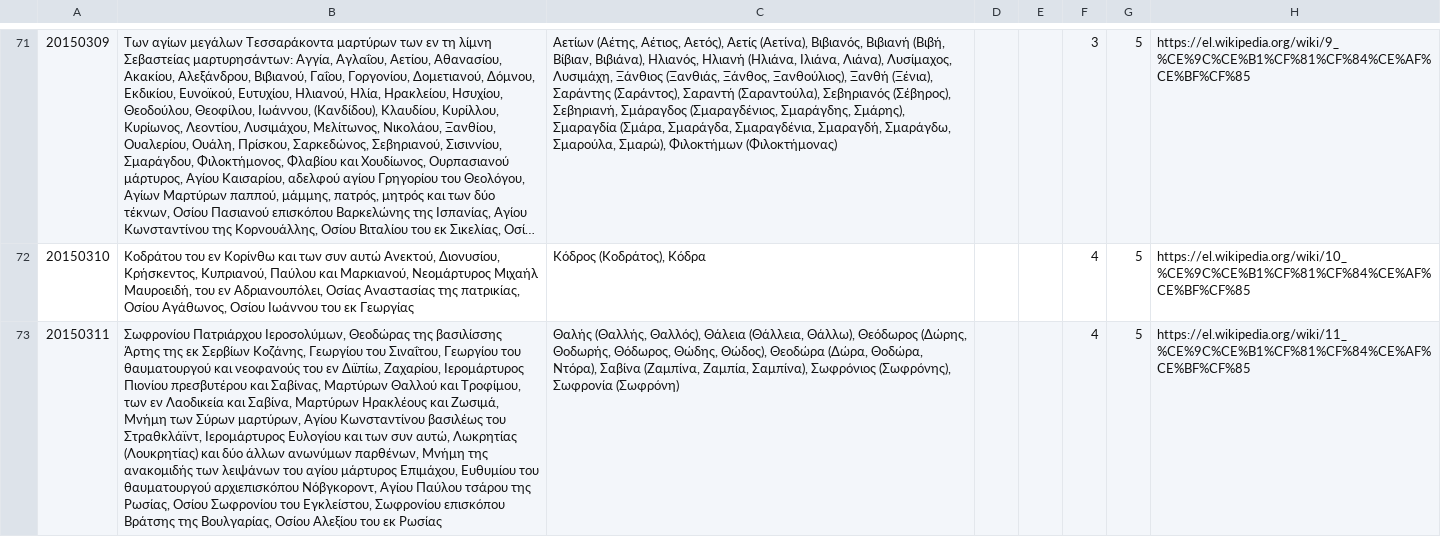
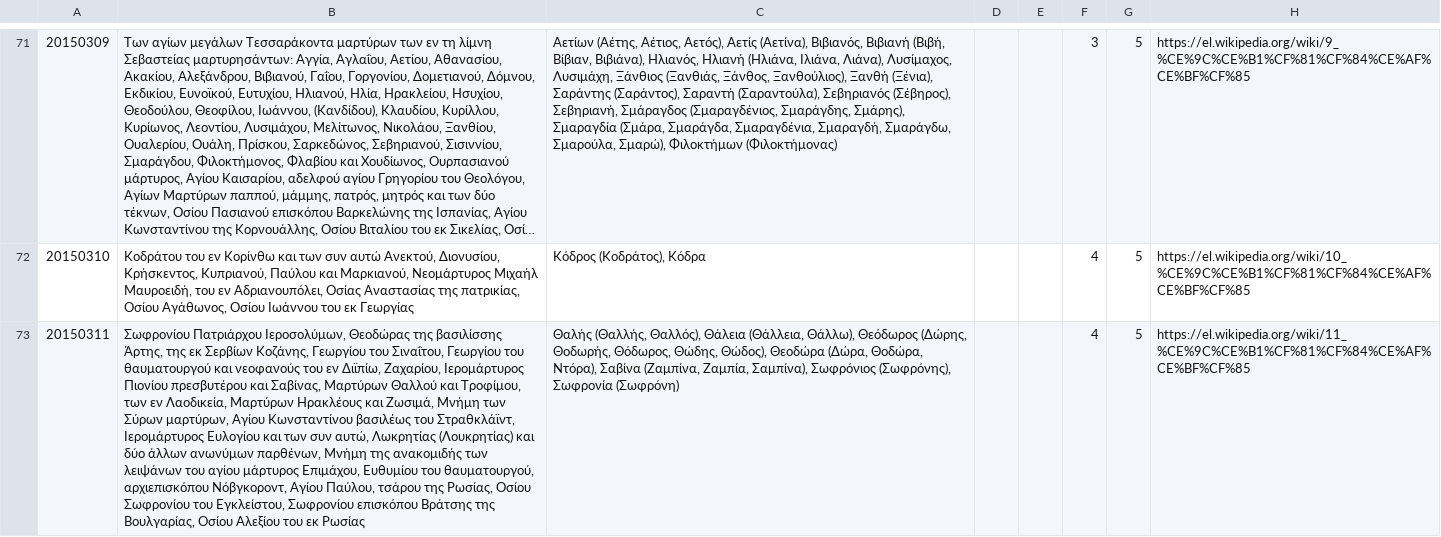
Before and after one commit to smekras/holydays-generator, a CSV file: files/2015-old.csv, drawn as a sheet; only a part is shown, gaps mark what is left out; long unchanged cells end in …; the diff covers the shown part only; the diff names each change by its address in the sheet, - before the commit and + after, or states it on an @@ line.

```diff
--- a/files/2015-old.csv
+++ b/files/2015-old.csv
-B73: …της βασιλίσσης Άρτης της εκ Σερβίων Κοζάνης, Γεωργίου του Σιναΐτου, Γεωργίου του θαυματουργού και νεοφανούς του εν Διϊπίω, Ζαχαρίου, Ιερομάρτυρος Πιονίου πρεσβυτέρου και Σαβίνας, Μαρτύρων Θαλλού και Τροφίμου, των εν Λαοδικεία και Σαβίνα, Μαρτύρων Ηρακλέους και Ζωσιμά, Μνήμη των Σύρων μαρτύρων, Αγίου Κωνσταντίνου βασιλέως του Στραθκλάϊντ, Ιερομάρτυρος Ευλογίου και των συν αυτώ, Λωκρητίας (Λουκρητίας) και δύο άλλων ανωνύμων παρθένων, Μνήμη της ανακομιδής των λειψάνων του αγίου μάρτυρος Επιμάχου, Ευθυμίου του θαυματουργού αρχιεπισκόπου Νόβγκοροντ, Αγίου Παύλου τσάρου της…
+B73: …της βασιλίσσης Άρτης, της εκ Σερβίων Κοζάνης, Γεωργίου του Σιναΐτου, Γεωργίου του θαυματουργού και νεοφανούς του εν Διϊπίω, Ζαχαρίου, Ιερομάρτυρος Πιονίου πρεσβυτέρου και Σαβίνας, Μαρτύρων Θαλλού και Τροφίμου, των εν Λαοδικεία, Μαρτύρων Ηρακλέους και Ζωσιμά, Μνήμη των Σύρων μαρτύρων, Αγίου Κωνσταντίνου βασιλέως του Στραθκλάϊντ, Ιερομάρτυρος Ευλογίου και των συν αυτώ, Λωκρητίας (Λουκρητίας) και δύο άλλων ανωνύμων παρθένων, Μνήμη της ανακομιδής των λειψάνων του αγίου μάρτυρος Επιμάχου, Ευθυμίου του θαυματουργού, αρχιεπισκόπου Νόβγκοροντ, Αγίου Παύλου, τσάρου της…
```
Also changed, not shown: 1 edited cell elsewhere in this file, files/2015.csv, files/2020.csv, 4 other files.
